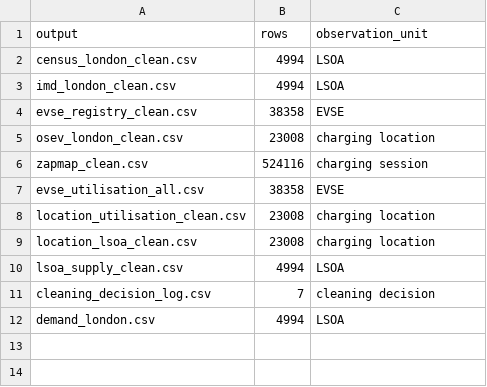
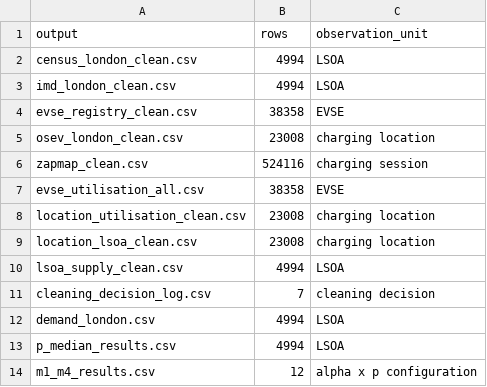
Before and after one commit to Alexia418/Dissertation, a CSV file: 05_processed/pipeline_summary.csv, drawn as a sheet.

```diff
--- a/05_processed/pipeline_summary.csv
+++ b/05_processed/pipeline_summary.csv
@@ -12 +12,3 @@ cleaning_decision_log.csv,7,cleaning decision
 demand_london.csv,4994,LSOA
+p_median_results.csv,4994,LSOA
+m1_m4_results.csv,12,alpha x p configuration
```
Also changed, not shown: 05_processed/p_median_results.csv, 5 other files.
